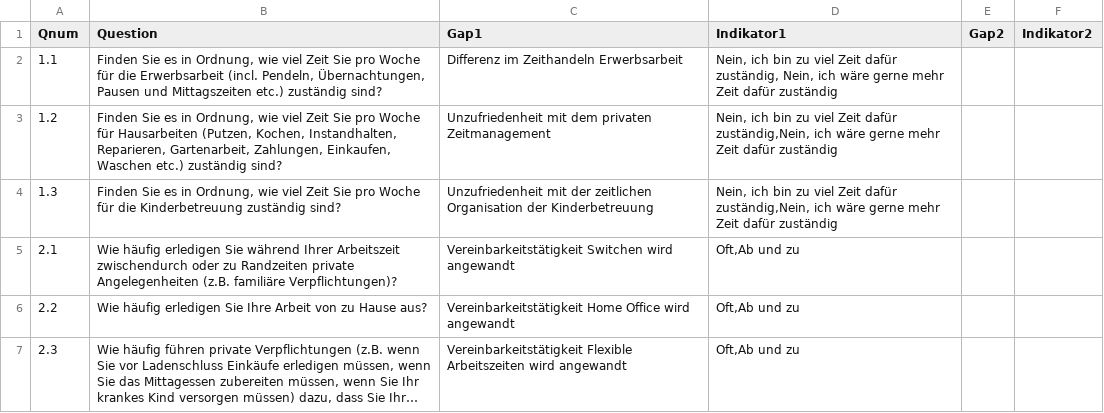
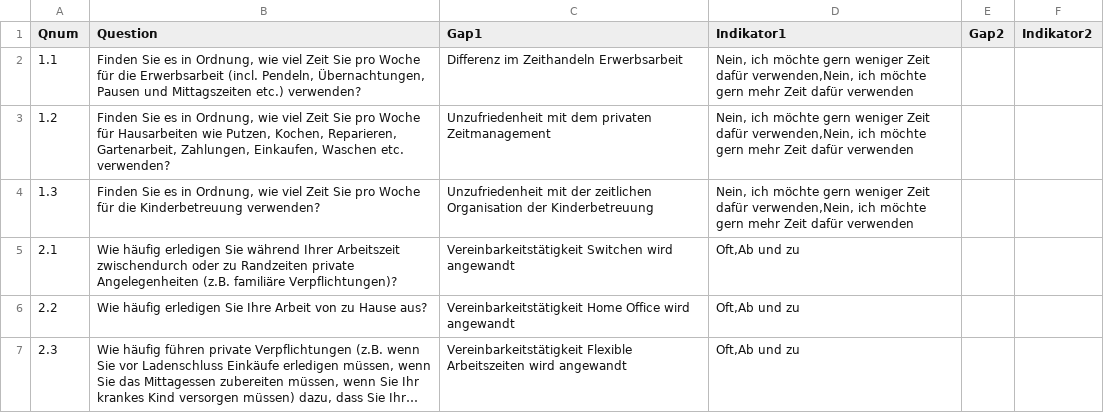
Before and after one commit to ims-fhs/vsim, a CSV file: inst/shiny-apps/vsim/data/Glist_Teil1.csv, drawn as a sheet; only a part is shown; long unchanged cells end in …; the diff covers the shown part only.

Commit message:
Anderungen gemäss 20171221 Fragenliste Vereinbarkeitssimulator mit Komm und Korr SCQ_PAS SCQ LEN.docx angepasst.
- vsim.mdj: "Bereich Unterstützung und Entlastung" umbenannt zu "Bereich Unterstützung, Entlastung, Entwicklung"
-render_main_panel_1.R: Texte angepasst.
- render_main_panel_2a.R: Texte angepasst, Bugfix dass keine Fragen gestellt werden, wenn keine Belastungen / Unzufriedenheiten identifiziert wurden, neuer Text eingefügt, wenn keine Belastungen / Unzufriedenheiten identifiziert wurden.
- render_main_panel_2b.R: Texte angepasst
- render_main_panel_2c.R: Texte angepasst
- server.R: calc_survey_question_ids angepasst, dass keine Fragen gestellt werden, wenn Teil 2a komplett wegfällt
- presentation.R: Texte angepasst,
- sims.R: Logik von calc_relevant_questions_2a angepasst, dass nur dann Fragen generiert werden, wenn auch vorgängig tatsächlich Belastungen und/oder Unzufriedenheiten ermittelt wurden
- Alist_Teil1.csv: Texte angepasst,
- Glist_Teil1.csv: Texte angepasst,
- Qlist_Teil1.csv: Texte angepasst,
- Qlist_Teil2c.csv: Texte angepasst,
- auswertung3.rmdy: Texte angepasst,
- gaps_user.rmdy: Texte angepasst,
- data-utf8.R: Testdaten basierend auf neuen Texten angepasst

```diff
--- a/inst/shiny-apps/vsim/data/Glist_Teil1.csv
+++ b/inst/shiny-apps/vsim/data/Glist_Teil1.csv
@@ -1,5 +1,5 @@
 Qnum;Question;Gap1;Indikator1;Gap2;Indikator2
-1.1;Finden Sie es in Ordnung, wie viel Zeit Sie pro Woche für die Erwerbsarbeit (incl. Pendeln, Übernachtungen, Pausen und Mittagszeiten etc.) zuständig sind?;Differenz im Zeithandeln Erwerbsarbeit;Nein, ich bin zu viel Zeit dafür zuständig, Nein, ich wäre gerne mehr Zeit dafür zuständig;;
-1.2;Finden Sie es in Ordnung, wie viel Zeit Sie pro Woche für Hausarbeiten (Putzen, Kochen, Instandhalten, Reparieren, Gartenarbeit, Zahlungen, Einkaufen, Waschen etc.) zuständig sind?;Unzufriedenheit mit dem privaten Zeitmanagement;Nein, ich bin zu viel Zeit dafür zuständig,Nein, ich wäre gerne mehr Zeit dafür zuständig;;
-1.3;Finden Sie es in Ordnung, wie viel Zeit Sie pro Woche für die Kinderbetreuung zuständig sind?;Unzufriedenheit mit der zeitlichen Organisation der Kinderbetreuung;Nein, ich bin zu viel Zeit dafür zuständig,Nein, ich wäre gerne mehr Zeit dafür zuständig;;
+1.1;Finden Sie es in Ordnung, wie viel Zeit Sie pro Woche für die Erwerbsarbeit (incl. Pendeln, Übernachtungen, Pausen und Mittagszeiten etc.) verwenden?;Differenz im Zeithandeln Erwerbsarbeit;Nein, ich möchte gern weniger Zeit dafür verwenden,Nein, ich möchte gern mehr Zeit dafür verwenden;;
+1.2;Finden Sie es in Ordnung, wie viel Zeit Sie pro Woche für Hausarbeiten wie Putzen, Kochen, Reparieren, Gartenarbeit, Zahlungen, Einkaufen, Waschen etc. verwenden?;Unzufriedenheit mit dem privaten Zeitmanagement;Nein, ich möchte gern weniger Zeit dafür verwenden,Nein, ich möchte gern mehr Zeit dafür verwenden;;
+1.3;Finden Sie es in Ordnung, wie viel Zeit Sie pro Woche für die Kinderbetreuung verwenden?;Unzufriedenheit mit der zeitlichen Organisation der Kinderbetreuung;Nein, ich möchte gern weniger Zeit dafür verwenden,Nein, ich möchte gern mehr Zeit dafür verwenden;;
 2.1;Wie häufig erledigen Sie während Ihrer Arbeitszeit zwischendurch oder zu Randzeiten private Angelegenheiten (z.B. familiäre Verpflichtungen)?;Vereinbarkeitstätigkeit Switchen wird angewandt;Oft,Ab und zu;;
```
Also changed, not shown: 6 edited cells elsewhere in this file, inst/shiny-apps/vsim/data/Alist_Teil1.csv, inst/shiny-apps/vsim/data/Qlist_Teil1.csv, 12 other files.
